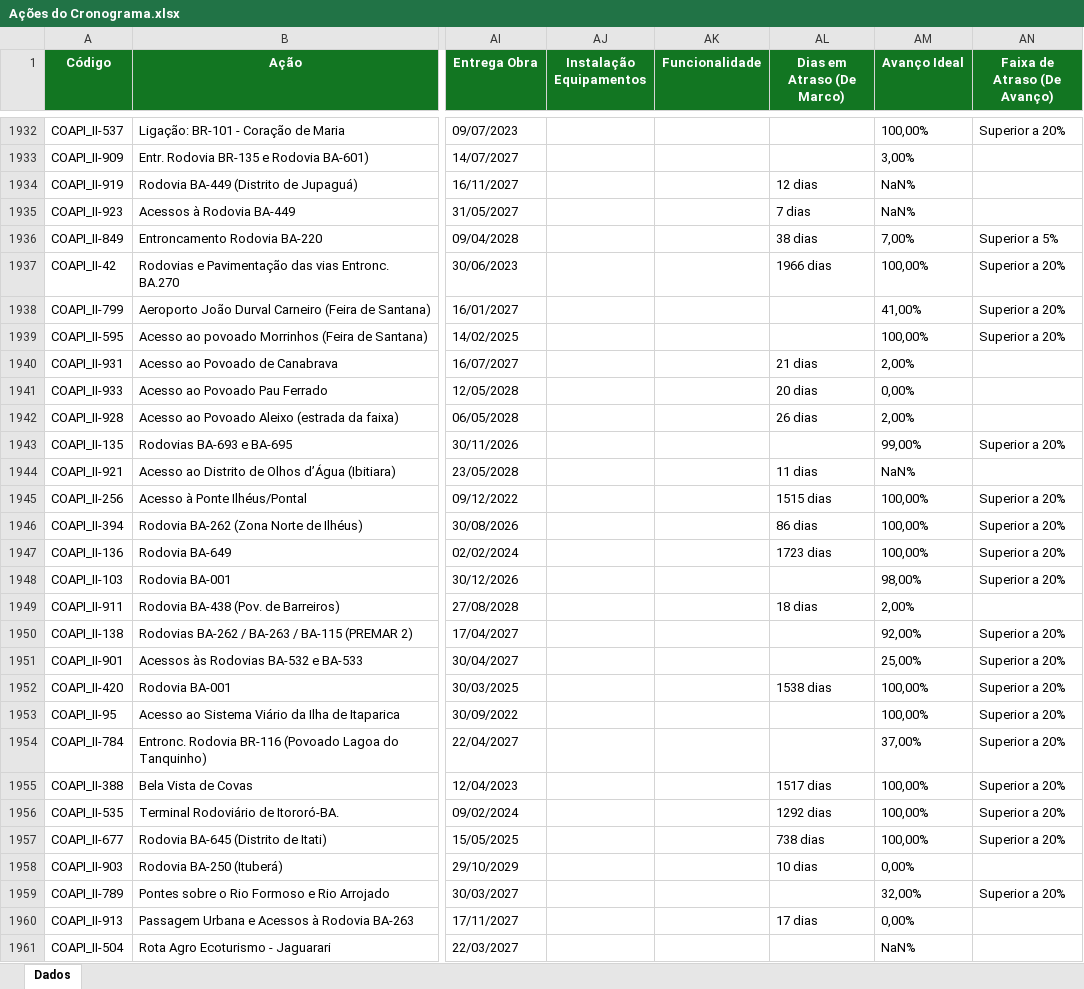
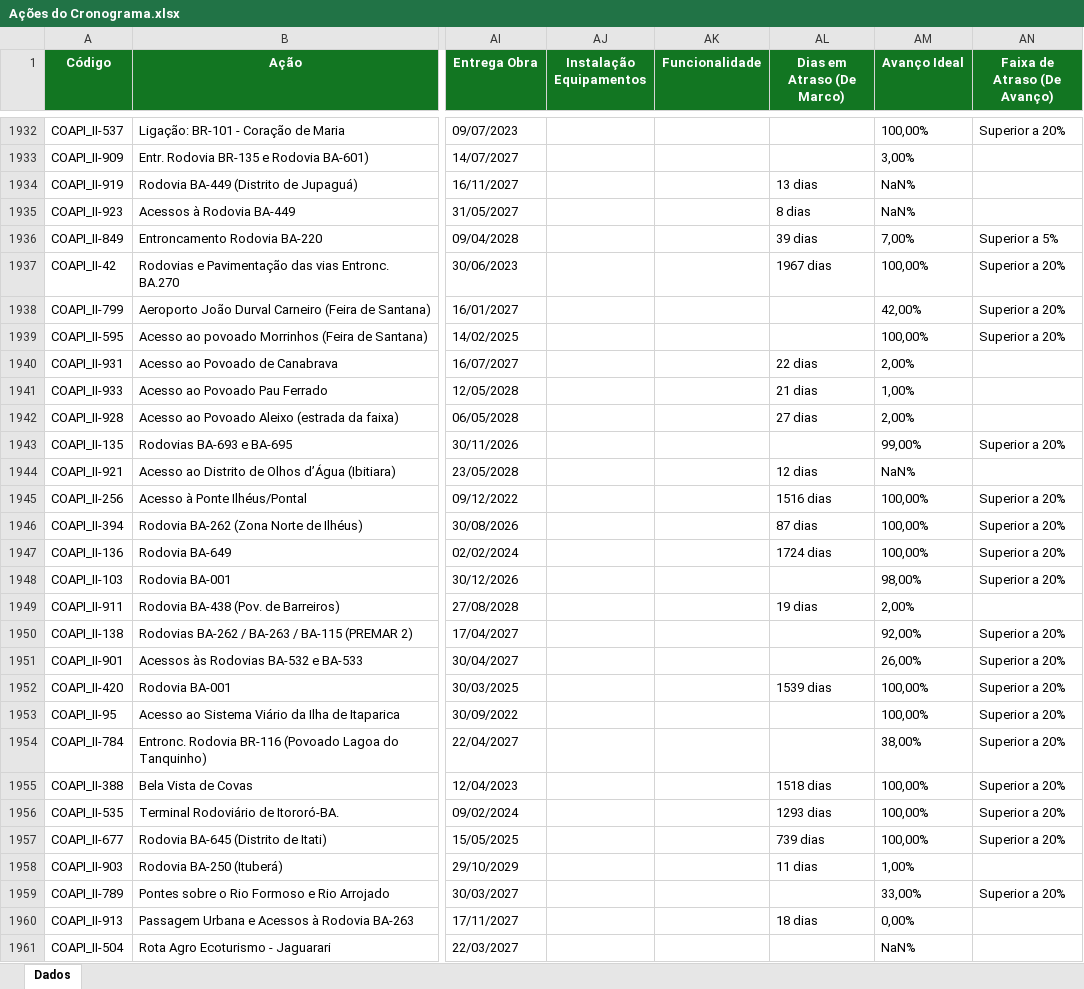
Before and after one commit to drochafig-sketch/cgape-balanco-pac, an Excel workbook: Ações do Cronograma.xlsx, sheet Dados, drawn as a sheet; only a part is shown, gaps mark what is left out; values as stored, in another font and other column widths than the file's, no borders; the diff covers the shown part only; the diff names each change by its address in the sheet, - before the commit and + after, or states it on an @@ line.

Commit message:
Acoes do Cronograma atualizada (vigia, servico CONDER)

```diff
--- a/Ações do Cronograma.xlsx (sheet Dados)
+++ b/Ações do Cronograma.xlsx (sheet Dados)
-AL1934 (Dias em Atraso (De Marco)): 12 dias
+AL1934 (Dias em Atraso (De Marco)): 13 dias
-AL1935 (Dias em Atraso (De Marco)): 7 dias
+AL1935 (Dias em Atraso (De Marco)): 8 dias
-AL1936 (Dias em Atraso (De Marco)): 38 dias
+AL1936 (Dias em Atraso (De Marco)): 39 dias
-AL1937 (Dias em Atraso (De Marco)): 1966 dias
+AL1937 (Dias em Atraso (De Marco)): 1967 dias
-AM1938 (Avanço Ideal): 41,00%
+AM1938 (Avanço Ideal): 42,00%
-AL1940 (Dias em Atraso (De Marco)): 21 dias
+AL1940 (Dias em Atraso (De Marco)): 22 dias
-AL1941 (Dias em Atraso (De Marco)): 20 dias
+AL1941 (Dias em Atraso (De Marco)): 21 dias
-AM1941 (Avanço Ideal): 0,00%
+AM1941 (Avanço Ideal): 1,00%
-AL1942 (Dias em Atraso (De Marco)): 26 dias
+AL1942 (Dias em Atraso (De Marco)): 27 dias
-AL1944 (Dias em Atraso (De Marco)): 11 dias
+AL1944 (Dias em Atraso (De Marco)): 12 dias
-AL1945 (Dias em Atraso (De Marco)): 1515 dias
+AL1945 (Dias em Atraso (De Marco)): 1516 dias
-AL1946 (Dias em Atraso (De Marco)): 86 dias
+AL1946 (Dias em Atraso (De Marco)): 87 dias
-AL1947 (Dias em Atraso (De Marco)): 1723 dias
+AL1947 (Dias em Atraso (De Marco)): 1724 dias
-AL1949 (Dias em Atraso (De Marco)): 18 dias
+AL1949 (Dias em Atraso (De Marco)): 19 dias
-AM1951 (Avanço Ideal): 25,00%
+AM1951 (Avanço Ideal): 26,00%
-AL1952 (Dias em Atraso (De Marco)): 1538 dias
+AL1952 (Dias em Atraso (De Marco)): 1539 dias
-AM1954 (Avanço Ideal): 37,00%
+AM1954 (Avanço Ideal): 38,00%
-AL1955 (Dias em Atraso (De Marco)): 1517 dias
+AL1955 (Dias em Atraso (De Marco)): 1518 dias
-AL1956 (Dias em Atraso (De Marco)): 1292 dias
+AL1956 (Dias em Atraso (De Marco)): 1293 dias
-AL1957 (Dias em Atraso (De Marco)): 738 dias
+AL1957 (Dias em Atraso (De Marco)): 739 dias
-AL1958 (Dias em Atraso (De Marco)): 10 dias
+AL1958 (Dias em Atraso (De Marco)): 11 dias
-AM1958 (Avanço Ideal): 0,00%
+AM1958 (Avanço Ideal): 1,00%
-AM1959 (Avanço Ideal): 32,00%
+AM1959 (Avanço Ideal): 33,00%
-AL1960 (Dias em Atraso (De Marco)): 17 dias
+AL1960 (Dias em Atraso (De Marco)): 18 dias
```
Also changed, not shown: 444 edited cells elsewhere in this sheet.
